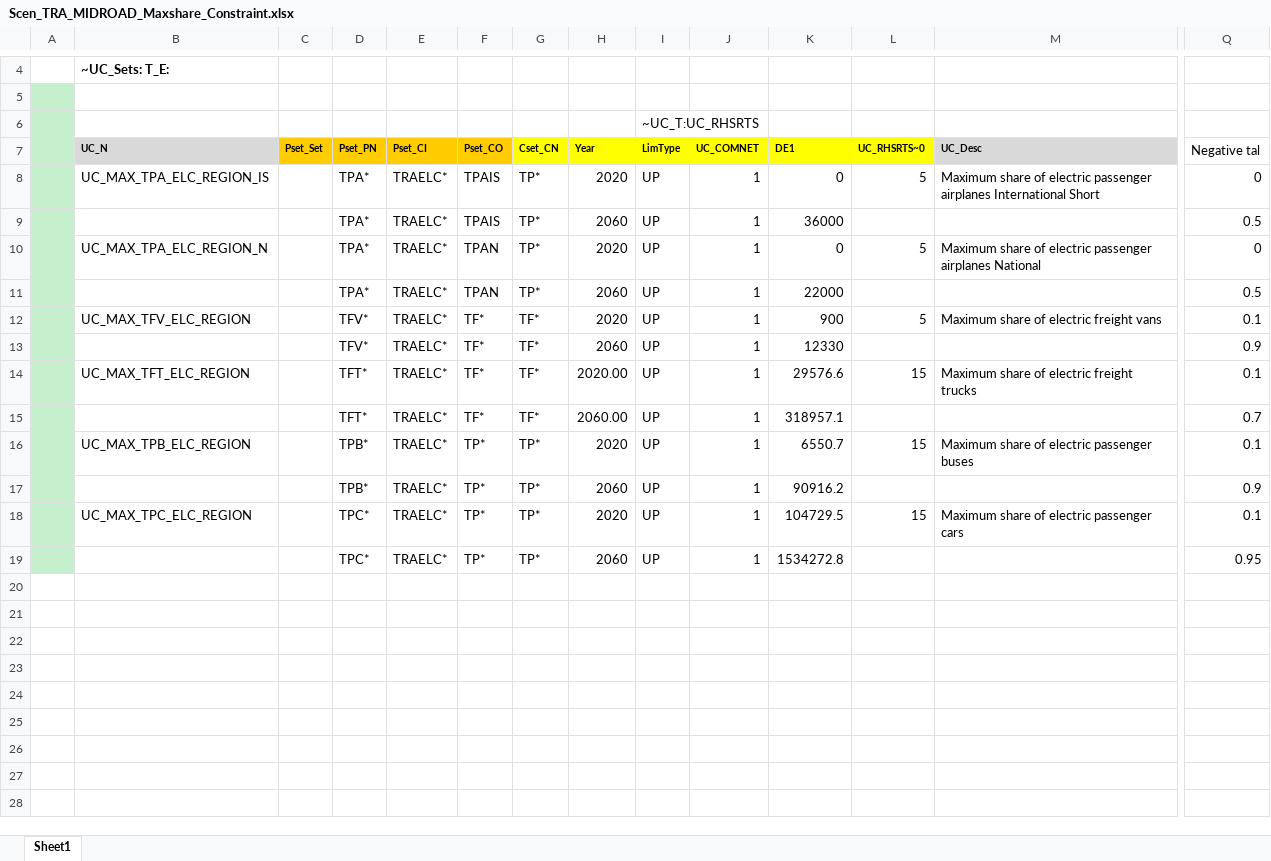
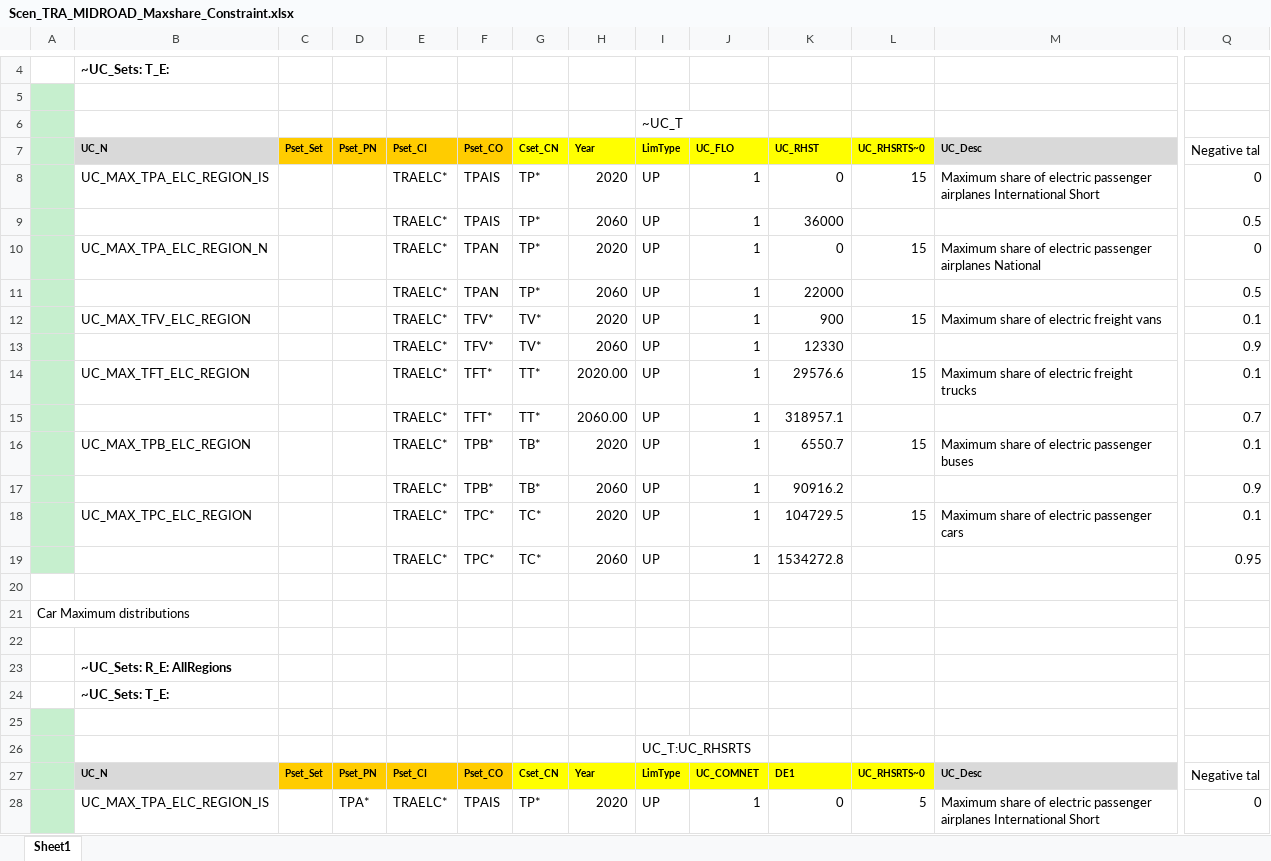
Before and after one commit to AdamVejstrup/Bachelor, an Excel workbook: TIMES-DE/SuppXLS/Scen_TRA_MIDROAD_Maxshare_Constraint.xlsx, sheet Sheet1, drawn as a sheet; only a part is shown, gaps mark what is left out; the shorter side is filled out with more unchanged rows; values as stored, in another font and other column widths than the file's, no borders; rows hold the shown columns only; the diff covers the shown part only; the diff names each change by its address in the sheet, - before the commit and + after, or states it on an @@ line.

Commit message:
Update Scen_TRA_MIDROAD_Maxshare_Constraint.xlsx

```diff
--- a/TIMES-DE/SuppXLS/Scen_TRA_MIDROAD_Maxshare_Constraint.xlsx (sheet Sheet1)
+++ b/TIMES-DE/SuppXLS/Scen_TRA_MIDROAD_Maxshare_Constraint.xlsx (sheet Sheet1)
-I6: ~UC_T:UC_RHSRTS
+I6: ~UC_T
+row 7:  | UC_N | Pset_Set | Pset_PN | Pset_CI | Pset_CO | Cset_CN | Year | LimType | UC_FLO | UC_RHST | UC_RHSRTS~0 | UC_Desc | Negative tal
+row 8:  | UC_MAX_TPA_ELC_REGION_IS |  |  | TRAELC* | TPAIS | TP* | 2020 | UP | 1 | 0 | 15 | Maximum share of electric passenger airplanes International Short | 0
+row 9:  |  |  |  | TRAELC* | TPAIS | TP* | 2060 | UP | 1 | 36000 |  |  | 0.5
+row 10:  | UC_MAX_TPA_ELC_REGION_N |  |  | TRAELC* | TPAN | TP* | 2020 | UP | 1 | 0 | 15 | Maximum share of electric passenger airplanes National | 0
+row 11:  |  |  |  | TRAELC* | TPAN | TP* | 2060 | UP | 1 | 22000 |  |  | 0.5
+row 12:  | UC_MAX_TFV_ELC_REGION |  |  | TRAELC* | TFV* | TV* | 2020 | UP | 1 | 900 | 15 | Maximum share of electric freight vans | 0.1
+row 13:  |  |  |  | TRAELC* | TFV* | TV* | 2060 | UP | 1 | 12330 |  |  | 0.9
+row 14:  | UC_MAX_TFT_ELC_REGION |  |  | TRAELC* | TFT* | TT* | 2020.00 | UP | 1 | 29576.6 | 15 | Maximum share of electric freight trucks | 0.1
+row 15:  |  |  |  | TRAELC* | TFT* | TT* | 2060.00 | UP | 1 | 318957.1 |  |  | 0.7
+row 16:  | UC_MAX_TPB_ELC_REGION |  |  | TRAELC* | TPB* | TB* | 2020 | UP | 1 | 6550.7 | 15 | Maximum share of electric passenger buses | 0.1
+row 17:  |  |  |  | TRAELC* | TPB* | TB* | 2060 | UP | 1 | 90916.2 |  |  | 0.9
+row 18:  | UC_MAX_TPC_ELC_REGION |  |  | TRAELC* | TPC* | TC* | 2020 | UP | 1 | 104729.5 | 15 | Maximum share of electric passenger cars | 0.1
+row 19:  |  |  |  | TRAELC* | TPC* | TC* | 2060 | UP | 1 | 1534272.8 |  |  | 0.95
+row 20: (empty)
+row 21: Car Maximum distributions
+row 22: (empty)
+row 23:  | ~UC_Sets: R_E: AllRegions
+row 24:  | ~UC_Sets: T_E:
+row 25: (empty)
+row 26:  |  |  |  |  |  |  |  | UC_T:UC_RHSRTS
```
Also changed, not shown: 20 removed rows elsewhere in this sheet, formulas that keep their value.
